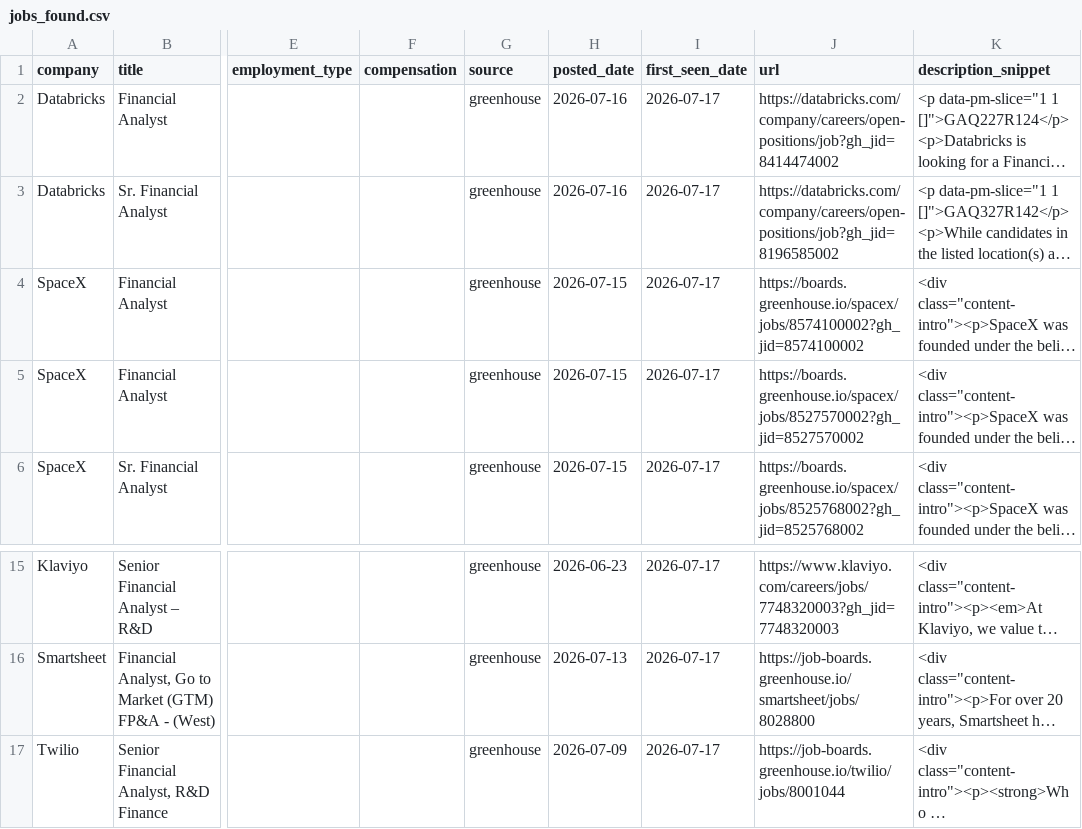
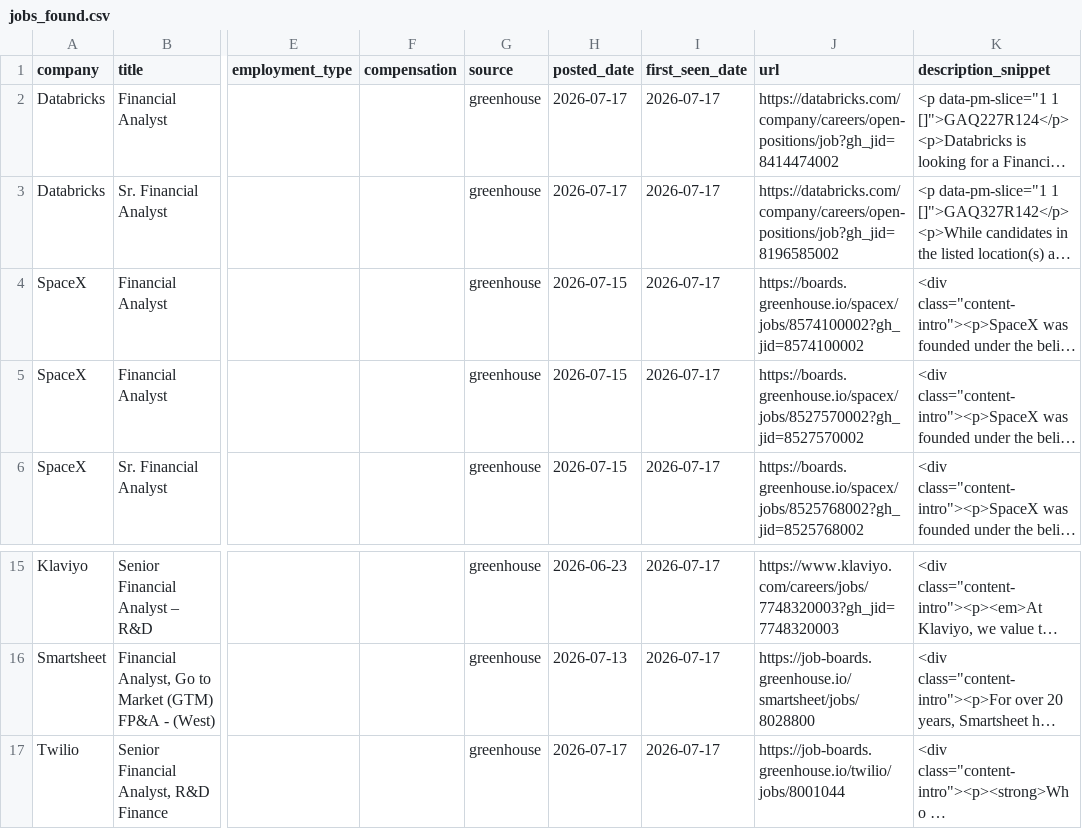
Before and after one commit to SandeepNalamaru/job-crawler, a CSV file: jobs_found.csv, drawn as a sheet; only a part is shown, gaps mark what is left out; long unchanged cells end in …; the diff names each change by its address in the sheet, - before the commit and + after, or states it on an @@ line.

```diff
--- a/jobs_found.csv
+++ b/jobs_found.csv
-H2:H3 (posted_date): 2026-07-16
+H2:H3 (posted_date): 2026-07-17
-H17 (posted_date): 2026-07-09
+H17 (posted_date): 2026-07-17
```
